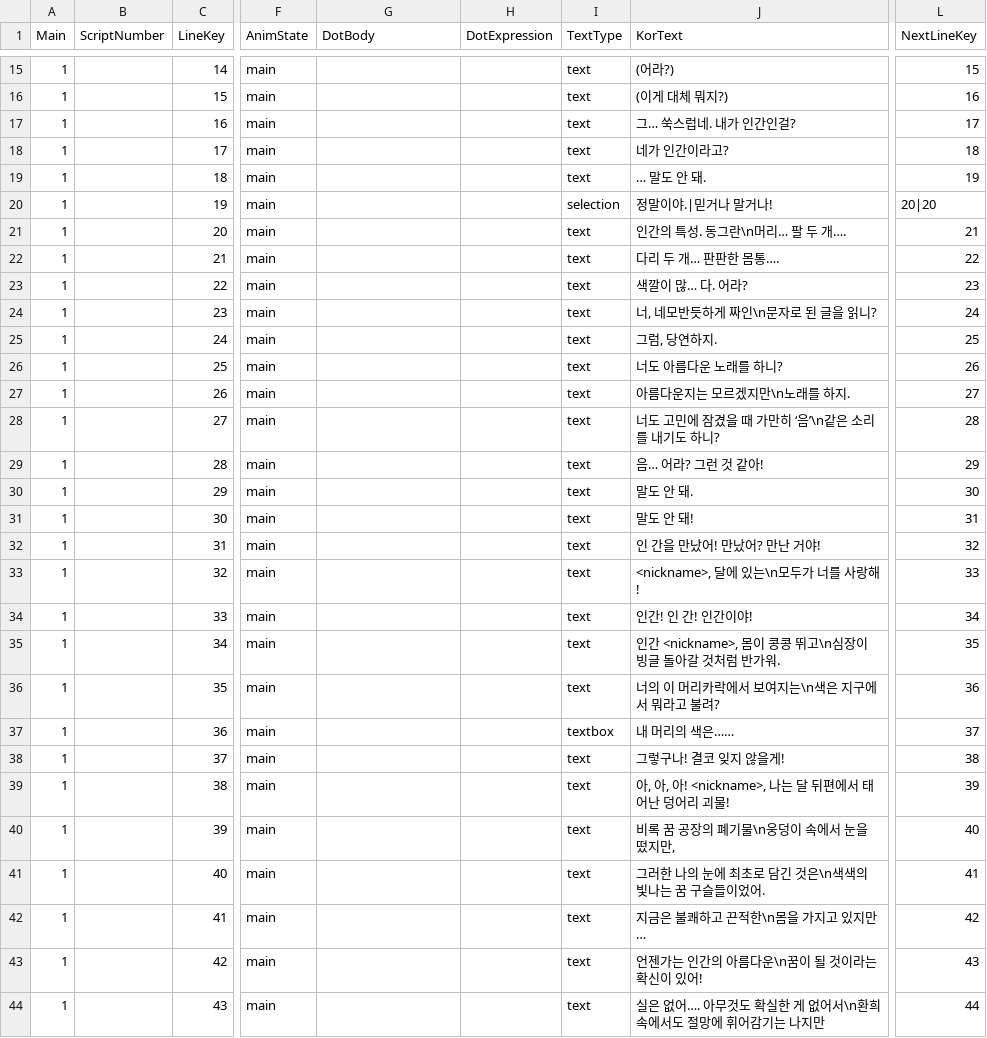
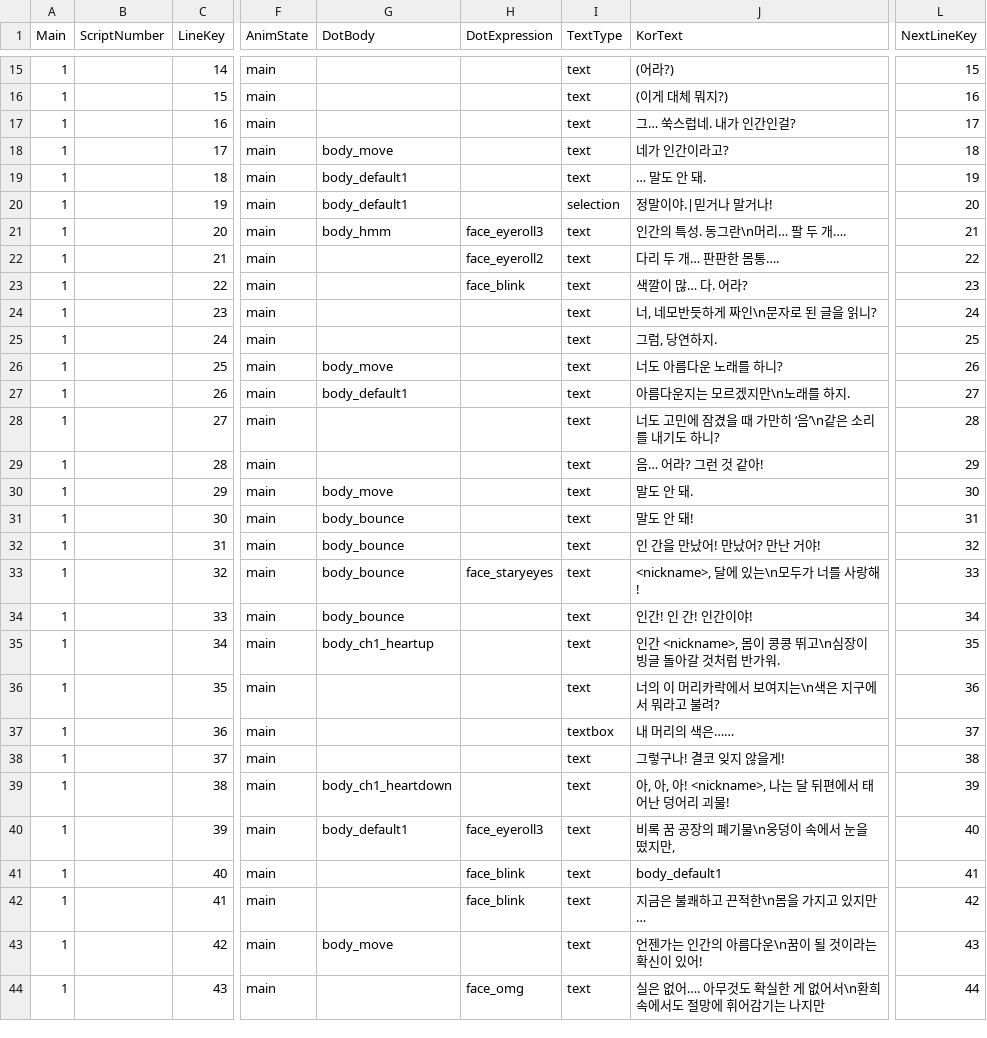
Before and after one commit to MungchiTheBlackThing/The-Black-Thing, a CSV file: Assets/Resources/CSV/tutorial_main.csv, drawn as a sheet; only a part is shown, gaps mark what is left out; the diff covers the shown part only; the diff names each change by its address in the sheet, - before the commit and + after, or states it on an @@ line.

```diff
--- a/Assets/Resources/CSV/tutorial_main.csv
+++ b/Assets/Resources/CSV/tutorial_main.csv
-G18 (DotBody): (empty)
+G18 (DotBody): body_move
-G19:G20 (DotBody): (empty)
+G19:G20 (DotBody): body_default1
-L20 (NextLineKey): 20|20
+L20 (NextLineKey): 20
-G21 (DotBody): (empty)
+G21 (DotBody): body_hmm
-H21 (DotExpression): (empty)
+H21 (DotExpression): face_eyeroll3
-H22 (DotExpression): (empty)
+H22 (DotExpression): face_eyeroll2
-H23 (DotExpression): (empty)
+H23 (DotExpression): face_blink
-G26 (DotBody): (empty)
+G26 (DotBody): body_move
-G27 (DotBody): (empty)
+G27 (DotBody): body_default1
-G30 (DotBody): (empty)
+G30 (DotBody): body_move
-G31:G34 (DotBody): (empty)
+G31:G34 (DotBody): body_bounce
-H33 (DotExpression): (empty)
+H33 (DotExpression): face_staryeyes
-G35 (DotBody): (empty)
+G35 (DotBody): body_ch1_heartup
-G39 (DotBody): (empty)
+G39 (DotBody): body_ch1_heartdown
-G40 (DotBody): (empty)
+G40 (DotBody): body_default1
-H40 (DotExpression): (empty)
+H40 (DotExpression): face_eyeroll3
-H41:H42 (DotExpression): (empty)
+H41:H42 (DotExpression): face_blink
-J41 (KorText): 그러한 나의 눈에 최초로 담긴 것은\n색색의 빛나는 꿈 구슬들이었어.
+J41 (KorText): body_default1
-G43 (DotBody): (empty)
+G43 (DotBody): body_move
-H44 (DotExpression): (empty)
+H44 (DotExpression): face_omg
```
Also changed, not shown: 31 edited cells elsewhere in this file, Assets/Resources/CSV/main_ch1.csv, Assets/Resources/CSV/sub_ch1.csv, 47 other files.
